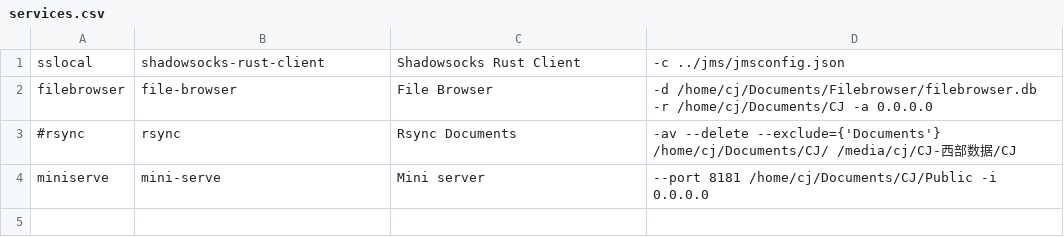
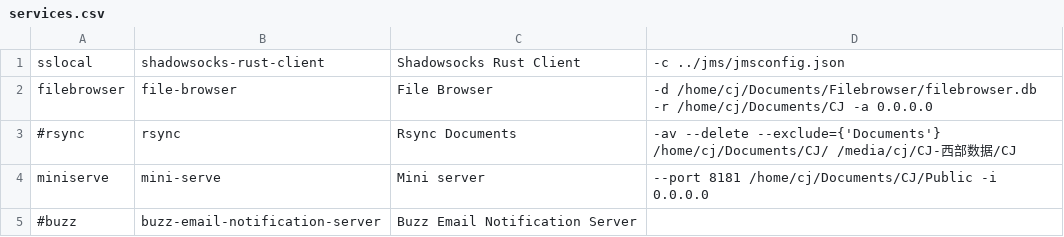
Before and after one commit to GopherJ/dotfiles, a CSV file: systemd/services.csv, drawn as a sheet; the diff names each change by its address in the sheet, - before the commit and + after, or states it on an @@ line.

```diff
--- a/systemd/services.csv
+++ b/systemd/services.csv
+row 5: #buzz | buzz-email-notification-server | Buzz Email Notification Server
```
Also changed, not shown: 6 other files.
